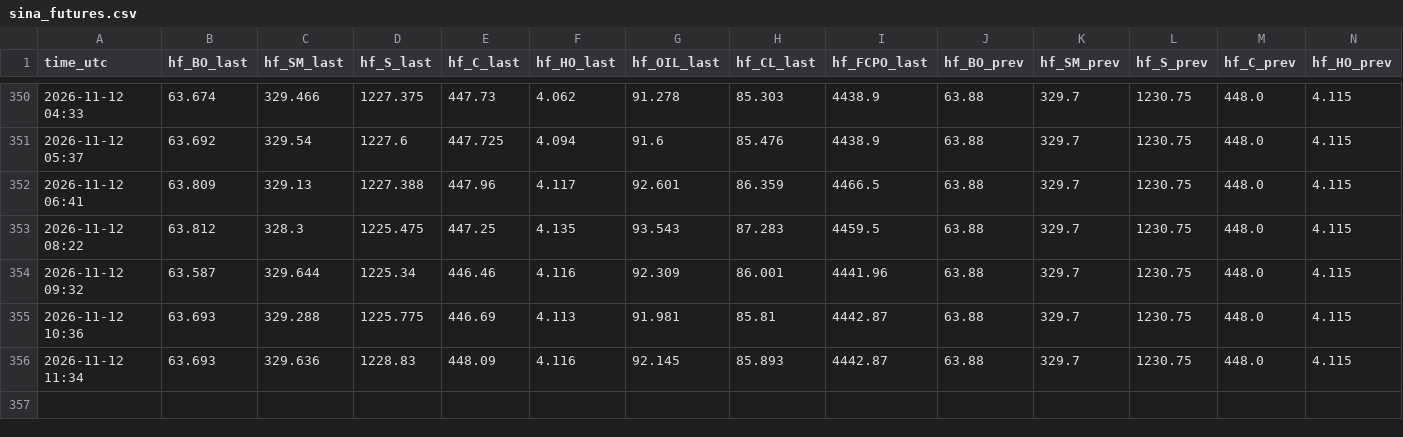
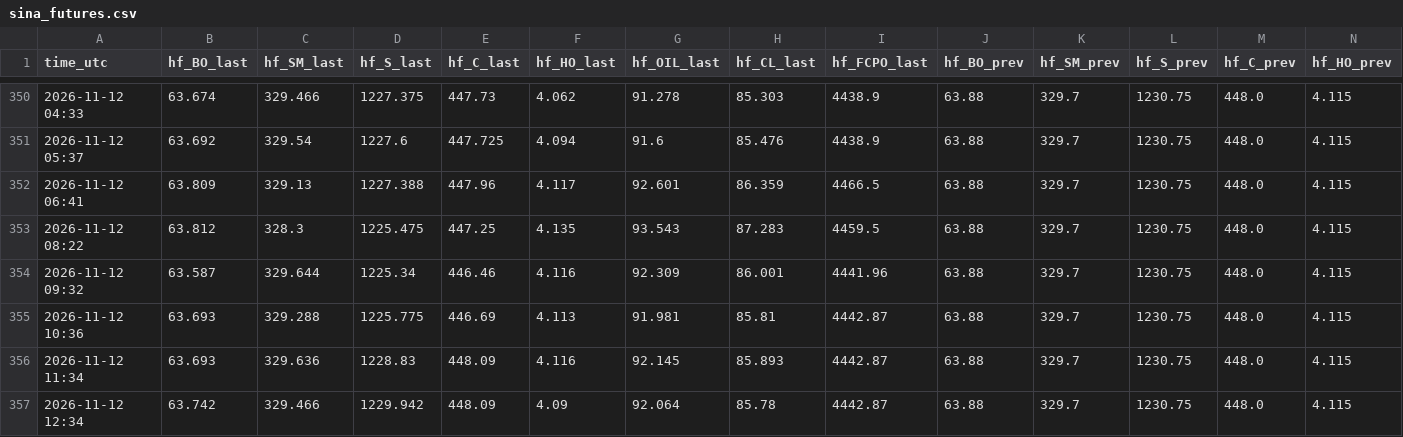
Before and after one commit to madkffs/vegoil-data, a CSV file: data/sina_futures.csv, drawn as a sheet; only a part is shown, gaps mark what is left out; rows hold the shown columns only; the diff names each change by its address in the sheet, - before the commit and + after, or states it on an @@ line.

Commit message:
data 2026-11-12T12:36Z

```diff
--- a/data/sina_futures.csv
+++ b/data/sina_futures.csv
+row 357: 2026-11-12 12:34 | 63.742 | 329.466 | 1229.942 | 448.09 | 4.09 | 92.064 | 85.78 | 4442.87 | 63.88 | 329.7 | 1230.75 | 448.0 | 4.115
```
Also changed, not shown: data/intraday/CL_F.csv, data/intraday/HO_F.csv, 57 other files.
